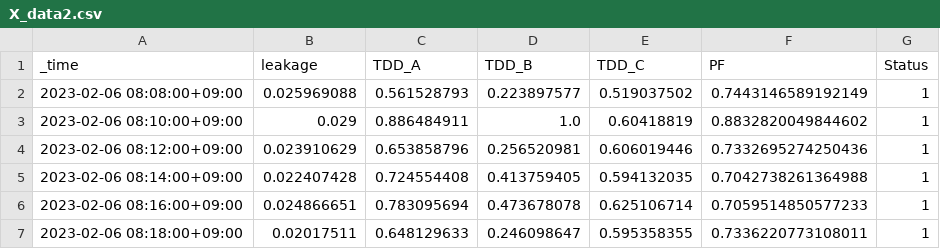
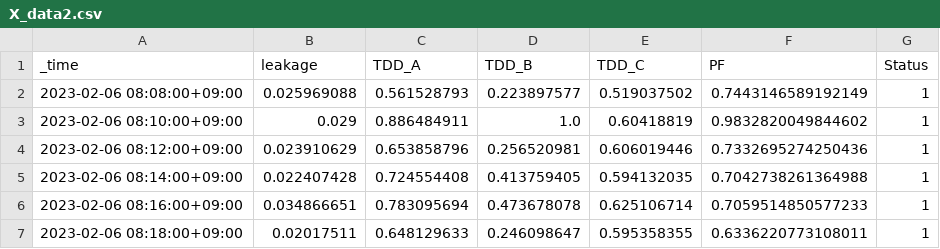
Before and after one commit to kriskim2/dx_project_example, a CSV file: X_data2.csv, drawn as a sheet.

Commit message:
Update X_data2.csv

```diff
--- a/X_data2.csv
+++ b/X_data2.csv
@@ -2,6 +2,6 @@ _time,leakage,TDD_A,TDD_B,TDD_C,PF,Status
 2023-02-06 08:08:00+09:00,0.025969088,0.561528793,0.223897577,0.519037502,0.7443146589192149,1
-2023-02-06 08:10:00+09:00,0.029,0.886484911,1.0,0.60418819,0.8832820049844602,1
+2023-02-06 08:10:00+09:00,0.029,0.886484911,1.0,0.60418819,0.9832820049844602,1
 2023-02-06 08:12:00+09:00,0.023910629,0.653858796,0.256520981,0.606019446,0.7332695274250436,1
 2023-02-06 08:14:00+09:00,0.022407428,0.724554408,0.413759405,0.594132035,0.7042738261364988,1
-2023-02-06 08:16:00+09:00,0.024866651,0.783095694,0.473678078,0.625106714,0.7059514850577233,1
-2023-02-06 08:18:00+09:00,0.02017511,0.648129633,0.246098647,0.595358355,0.7336220773108011,1
+2023-02-06 08:16:00+09:00,0.034866651,0.783095694,0.473678078,0.625106714,0.7059514850577233,1
+2023-02-06 08:18:00+09:00,0.02017511,0.648129633,0.246098647,0.595358355,0.6336220773108011,1
```
